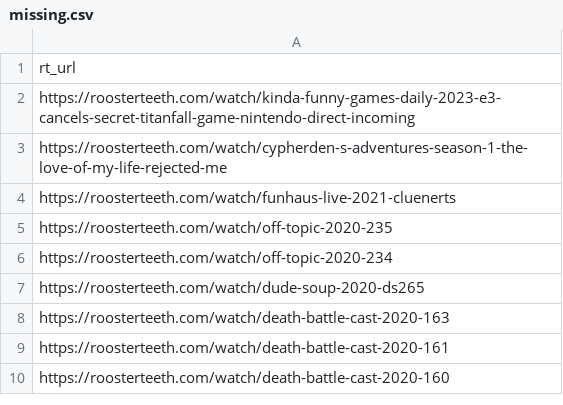
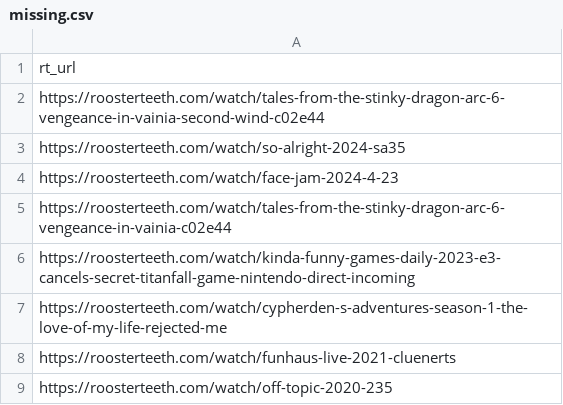
Before and after one commit to shiruken/rt-archive, a CSV file: docs/missing/missing.csv, drawn as a sheet; only a part is shown; the shorter side is filled out with more unchanged rows; the diff names each change by its address in the sheet, - before the commit and + after, or states it on an @@ line.

```diff
--- a/docs/missing/missing.csv
+++ b/docs/missing/missing.csv
+row 2: https://roosterteeth.com/watch/tales-from-the-stinky-dragon-arc-6-vengeance-in-vainia-second-wind-c02e44
+row 3: https://roosterteeth.com/watch/so-alright-2024-sa35
+row 4: https://roosterteeth.com/watch/face-jam-2024-4-23
+row 5: https://roosterteeth.com/watch/tales-from-the-stinky-dragon-arc-6-vengeance-in-vainia-c02e44
```
Also changed, not shown: 7 other files.
